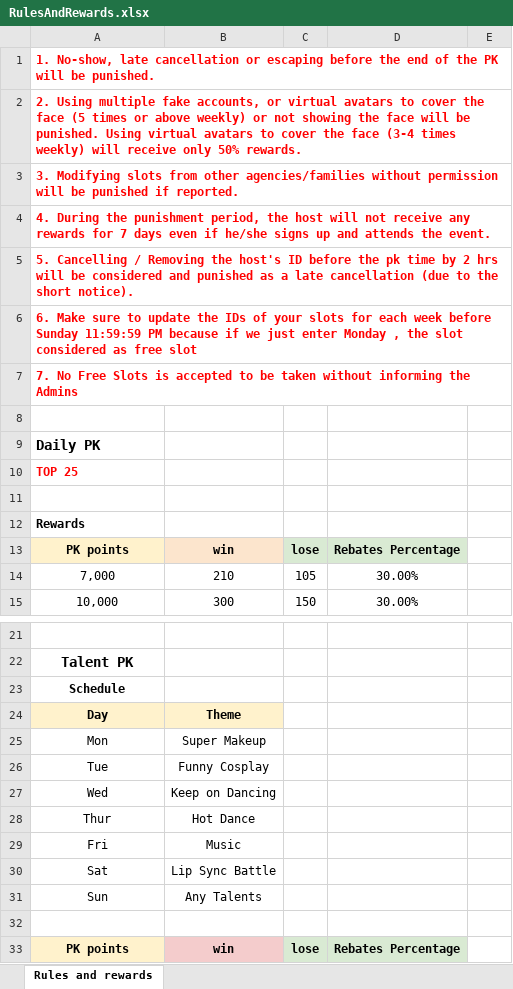
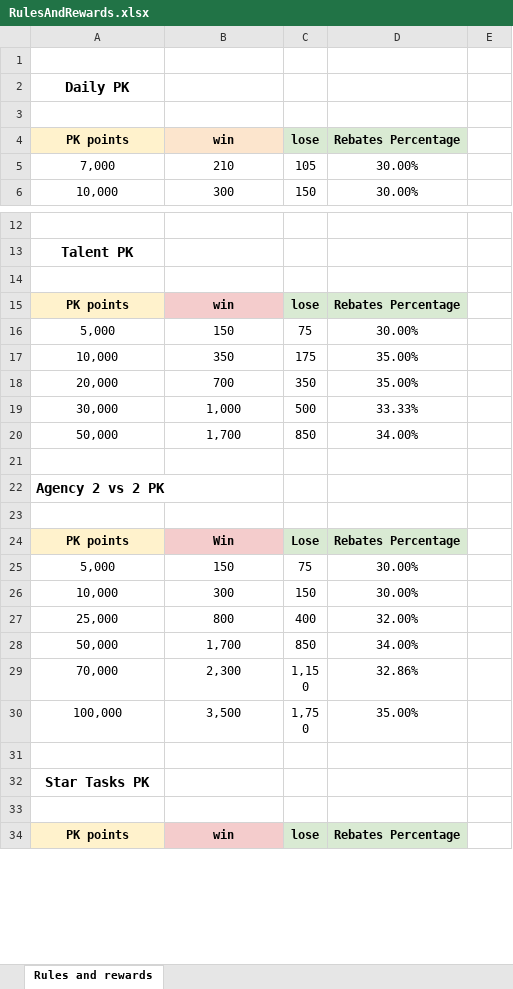
Before and after one commit to TacitBlade/Bigo--Live-Dashboard, an Excel workbook: templates/RulesAndRewards.xlsx, sheet Rules and rewards, drawn as a sheet; only a part is shown, gaps mark what is left out; the shorter side is filled out with more unchanged rows; values as stored, in another font and other column widths than the file's, no borders; removed rows and columns are numbered as before the commit, all else as after; the diff covers the shown part only; the diff names each change by its address in the sheet, - before the commit and + after, or states it on an @@ line.

```diff
--- a/templates/RulesAndRewards.xlsx (sheet Rules and rewards)
+++ b/templates/RulesAndRewards.xlsx (sheet Rules and rewards)
-row 1: 1. No-show, late cancellation or escaping before the end of the PK will be punished.
-row 2: 2. Using multiple fake accounts, or virtual avatars to cover the face (5 times or above weekly) or not showing the face will be punished. Using virtual avatars to cover the face (3-4 times weekly) will receive only 50% rewards.
-row 3: 3. Modifying slots from other agencies/families without permission will be punished if reported.
-row 4: 4. During the punishment period, the host will not receive any rewards for 7 days even if he/she signs up and attends the event.
-row 5: 5. Cancelling / Removing the host's ID before the pk time by 2 hrs will be considered and punished as a late cancellation (due to the short notice).
-row 6: 6. Make sure to update the IDs of your slots for each week before Sunday 11:59:59 PM because if we just enter Monday , the slot considered as free slot
-row 7: 7. No Free Slots is accepted to be taken without informing the Admins
-A2 alignment: left
+A2 alignment: center
-row 10: TOP 25
-row 12: Rewards
-row 23: Schedule
-row 24: Day | Theme
-row 25: Mon | Super Makeup
-row 26: Tue | Funny Cosplay
-row 27: Wed | Keep on Dancing
-row 28: Thur | Hot Dance
-row 29: Fri | Music
-row 30: Sat | Lip Sync Battle
-row 31: Sun | Any Talents
```
Also changed, not shown: 5 added rows and 83 removed rows elsewhere in this sheet, formulas that keep their value, 1 other file.
